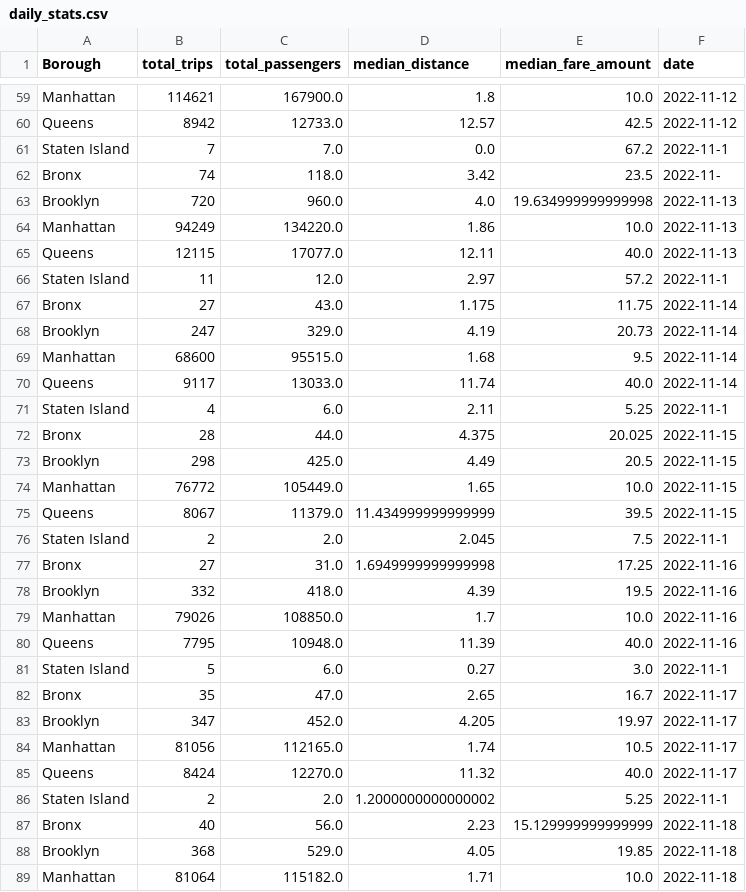
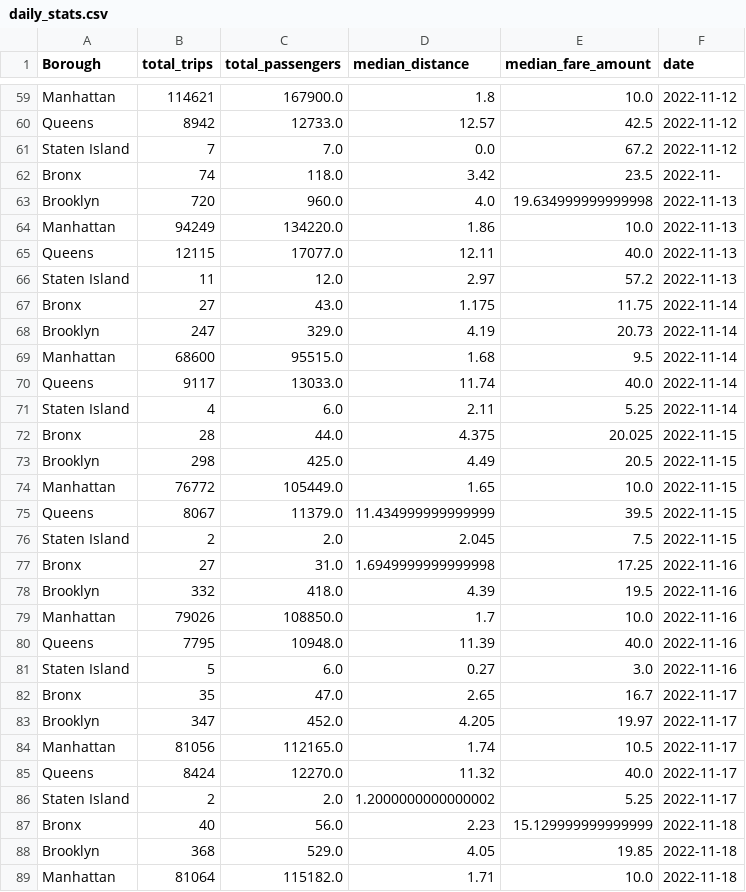
Before and after one commit to Flexionn/Visualization, a CSV file: data/daily_stats.csv, drawn as a sheet; only a part is shown, gaps mark what is left out; the diff covers the shown part only.

Commit message:
updated table

```diff
--- a/data/daily_stats.csv
+++ b/data/daily_stats.csv
@@ -60,3 +60,3 @@ Manhattan,114621,167900.0,1.8,10.0,2022-11-12
 Queens,8942,12733.0,12.57,42.5,2022-11-12
-Staten Island,7,7.0,0.0,67.2,2022-11-1
+Staten Island,7,7.0,0.0,67.2,2022-11-12
 Bronx,74,118.0,3.42,23.5,2022-11-
@@ -65,3 +65,3 @@ Manhattan,94249,134220.0,1.86,10.0,2022-11-13
 Queens,12115,17077.0,12.11,40.0,2022-11-13
-Staten Island,11,12.0,2.97,57.2,2022-11-1
+Staten Island,11,12.0,2.97,57.2,2022-11-13
 Bronx,27,43.0,1.175,11.75,2022-11-14
@@ -70,3 +70,3 @@ Manhattan,68600,95515.0,1.68,9.5,2022-11-14
 Queens,9117,13033.0,11.74,40.0,2022-11-14
-Staten Island,4,6.0,2.11,5.25,2022-11-1
+Staten Island,4,6.0,2.11,5.25,2022-11-14
 Bronx,28,44.0,4.375,20.025,2022-11-15
@@ -75,3 +75,3 @@ Manhattan,76772,105449.0,1.65,10.0,2022-11-15
 Queens,8067,11379.0,11.434999999999999,39.5,2022-11-15
-Staten Island,2,2.0,2.045,7.5,2022-11-1
+Staten Island,2,2.0,2.045,7.5,2022-11-15
 Bronx,27,31.0,1.6949999999999998,17.25,2022-11-16
@@ -80,3 +80,3 @@ Manhattan,79026,108850.0,1.7,10.0,2022-11-16
 Queens,7795,10948.0,11.39,40.0,2022-11-16
-Staten Island,5,6.0,0.27,3.0,2022-11-1
+Staten Island,5,6.0,0.27,3.0,2022-11-16
 Bronx,35,47.0,2.65,16.7,2022-11-17
@@ -85,3 +85,3 @@ Manhattan,81056,112165.0,1.74,10.5,2022-11-17
 Queens,8424,12270.0,11.32,40.0,2022-11-17
-Staten Island,2,2.0,1.2000000000000002,5.25,2022-11-1
+Staten Island,2,2.0,1.2000000000000002,5.25,2022-11-17
 Bronx,40,56.0,2.23,15.129999999999999,2022-11-18
```
Also changed, not shown: 5 edited cells elsewhere in this file, 17 other files.
